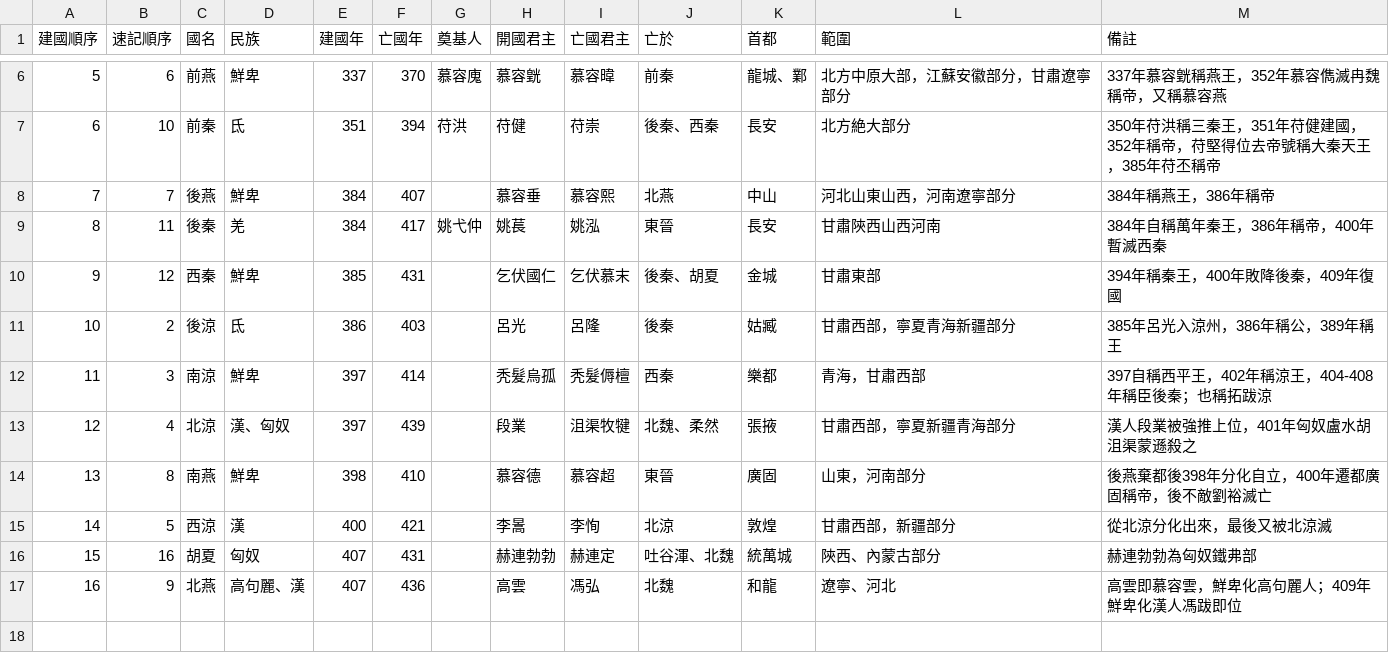
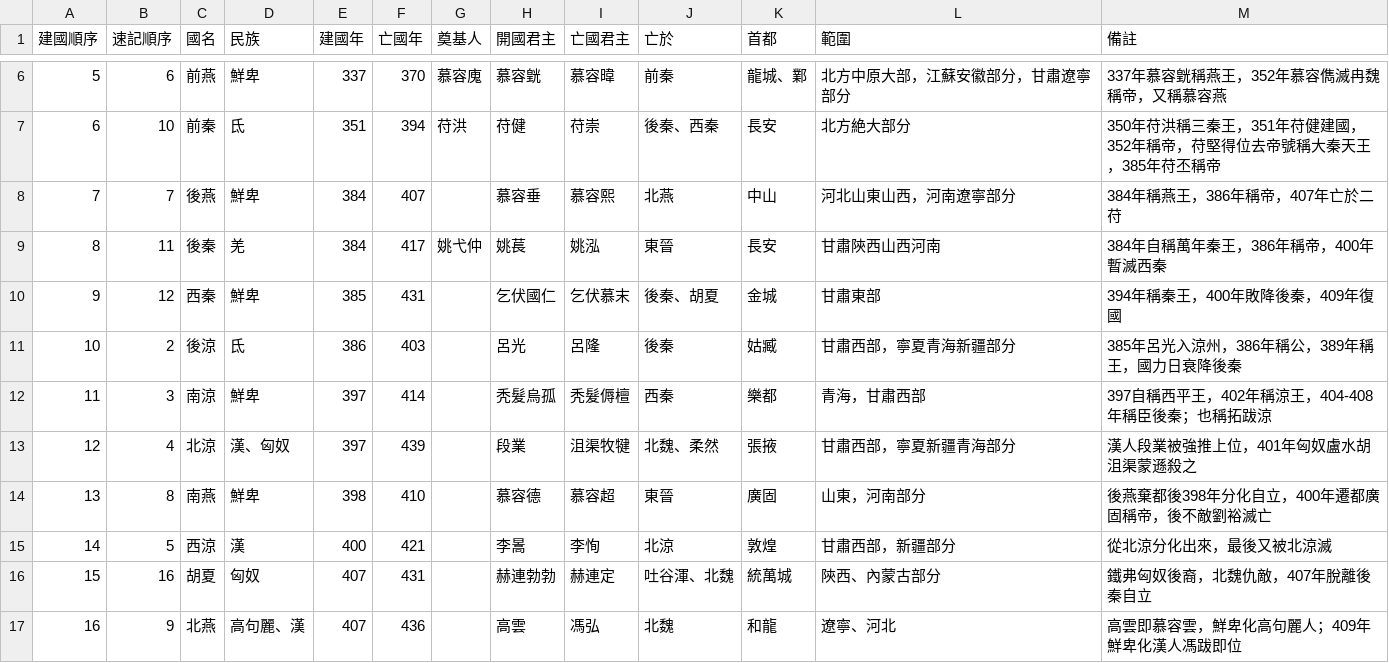
Before and after one commit to gamefang/zizhitongjian, a CSV file: 3_專項研究/3.1_時代/東晉/五胡十六國列表.csv, drawn as a sheet; only a part is shown, gaps mark what is left out.

```diff
--- a/3_專項研究/3.1_時代/東晉/五胡十六國列表.csv
+++ b/3_專項研究/3.1_時代/東晉/五胡十六國列表.csv
@@ -7,6 +7,6 @@
 6,10,前秦,氐,351,394,苻洪,苻健,苻崇,後秦、西秦,長安,北方絶大部分,350年苻洪稱三秦王，351年苻健建國，352年稱帝，苻堅得位去帝號稱大秦天王，385年苻丕稱帝
-7,7,後燕,鮮卑,384,407,,慕容垂,慕容熙,北燕,中山,河北山東山西，河南遼寧部分,384年稱燕王，386年稱帝
+7,7,後燕,鮮卑,384,407,,慕容垂,慕容熙,北燕,中山,河北山東山西，河南遼寧部分,384年稱燕王，386年稱帝，407年亡於二苻
 8,11,後秦,羌,384,417,姚弋仲,姚萇,姚泓,東晉,長安,甘肅陝西山西河南,384年自稱萬年秦王，386年稱帝，400年暫滅西秦
 9,12,西秦,鮮卑,385,431,,乞伏國仁,乞伏慕末,後秦、胡夏,金城,甘肅東部,394年稱秦王，400年敗降後秦，409年復國
-10,2,後涼,氐,386,403,,呂光,呂隆,後秦,姑臧,甘肅西部，寧夏青海新疆部分,385年呂光入涼州，386年稱公，389年稱王
+10,2,後涼,氐,386,403,,呂光,呂隆,後秦,姑臧,甘肅西部，寧夏青海新疆部分,385年呂光入涼州，386年稱公，389年稱王，國力日衰降後秦
 11,3,南涼,鮮卑,397,414,,秃髮烏孤,秃髮傉檀,西秦,樂都,青海，甘肅西部,397自稱西平王，402年稱涼王，404-408年稱臣後秦；也稱拓跋涼
@@ -15,3 +15,3 @@
 14,5,西涼,漢,400,421,,李暠,李恂,北涼,敦煌,甘肅西部，新疆部分,從北涼分化出來，最後又被北涼滅
-15,16,胡夏,匈奴,407,431,,赫連勃勃,赫連定,吐谷渾、北魏,統萬城,陝西、內蒙古部分,赫連勃勃為匈奴鐵弗部
+15,16,胡夏,匈奴,407,431,,赫連勃勃,赫連定,吐谷渾、北魏,統萬城,陝西、內蒙古部分,鐵弗匈奴後裔，北魏仇敵，407年脫離後秦自立
 16,9,北燕,高句麗、漢,407,436,,高雲,馮弘,北魏,和龍,遼寧、河北,高雲即慕容雲，鮮卑化高句麗人；409年鮮卑化漢人馮跋即位
```
Also changed, not shown: 1_數據表/1.1_通鑑目録/章節表.csv, 1_數據表/1.2_政權年代表/年號總表.csv, 10 other files.
